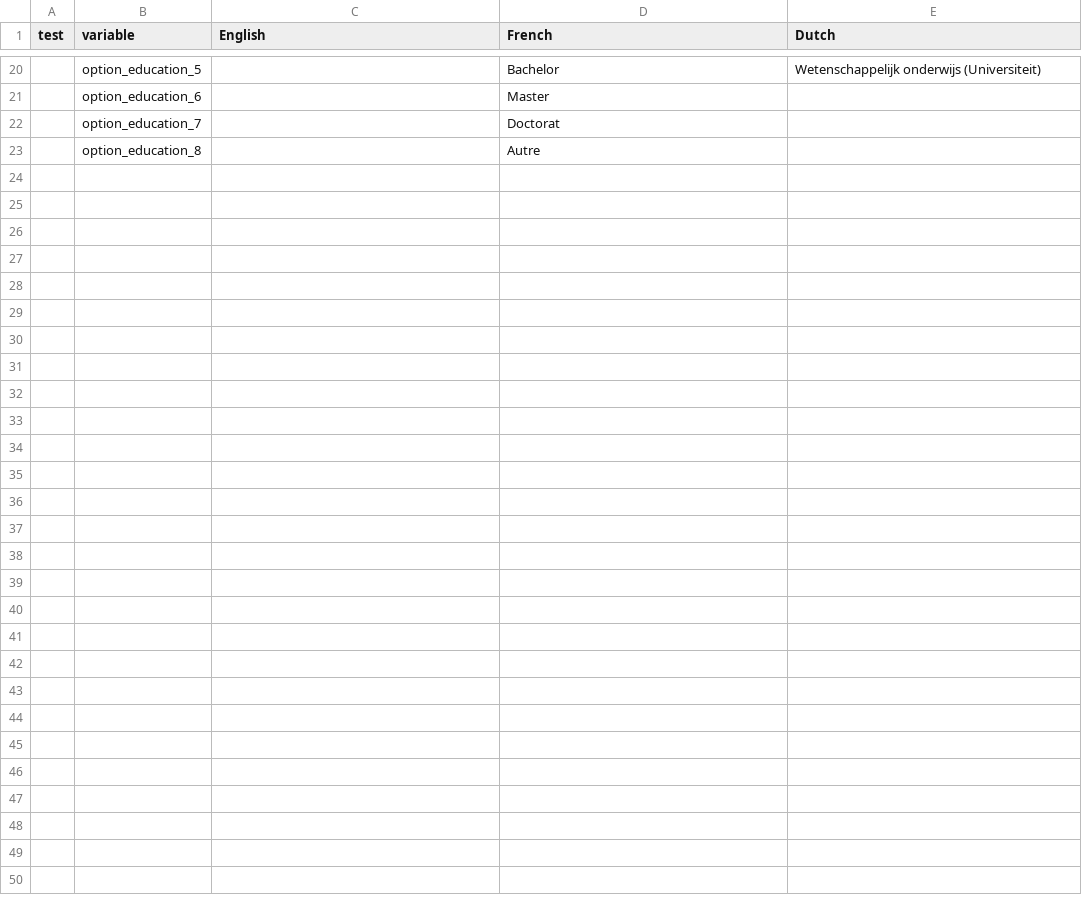
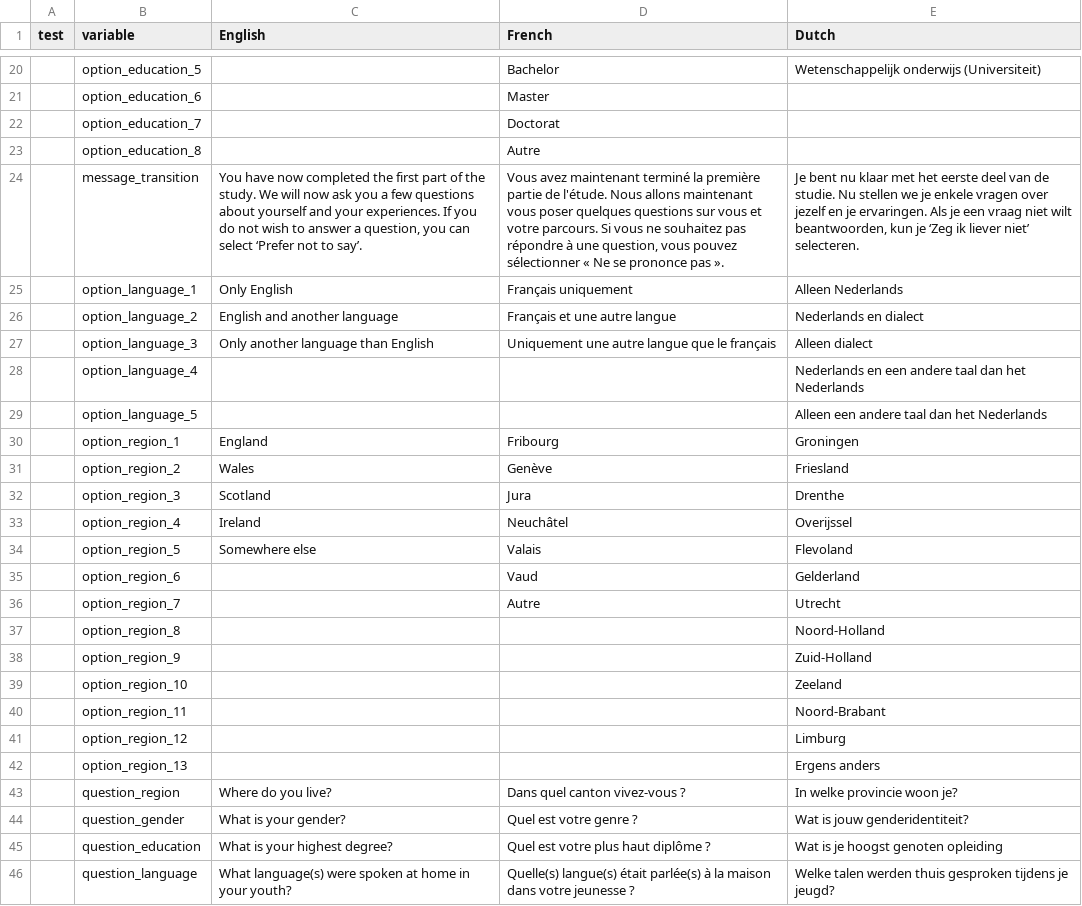
Before and after one commit to ChloeBVincent/Misersky_et_al_replication_experiment, a CSV file: translations/translations_strings.csv, drawn as a sheet; only a part is shown, gaps mark what is left out; the diff names each change by its address in the sheet, - before the commit and + after, or states it on an @@ line.

Commit message:
translate all other demographic questions

```diff
--- a/translations/translations_strings.csv
+++ b/translations/translations_strings.csv
+row 24:  | message_transition | You have now completed the first part of the study. We will now ask you a few questions about yourself and your experiences. If you do not wish to answer a question, you can select ‘Prefer not to say’. | Vous avez maintenant terminé la première partie de l'étude. Nous allons maintenant vous poser quelques questions sur vous et votre parcours. Si vous ne souhaitez pas répondre à une question, vous pouvez sélectionner « Ne se prononce pas ». | Je bent nu klaar met het eerste deel van de studie. Nu stellen we je enkele vragen over jezelf en je ervaringen. Als je een vraag niet wilt beantwoorden, kun je ‘Zeg ik liever niet’ selecteren.
+row 25:  | option_language_1 | Only English | Français uniquement | Alleen Nederlands
+row 26:  | option_language_2 | English and another language | Français et une autre langue | Nederlands en dialect
+row 27:  | option_language_3 | Only another language than English | Uniquement une autre langue que le français | Alleen dialect
+row 28:  | option_language_4 |  |  | Nederlands en een andere taal dan het Nederlands
+row 29:  | option_language_5 |  |  | Alleen een andere taal dan het Nederlands
+row 30:  | option_region_1 | England | Fribourg | Groningen
+row 31:  | option_region_2 | Wales | Genève | Friesland
+row 32:  | option_region_3 | Scotland | Jura | Drenthe
+row 33:  | option_region_4 | Ireland | Neuchâtel | Overijssel
+row 34:  | option_region_5 | Somewhere else | Valais | Flevoland
+row 35:  | option_region_6 |  | Vaud | Gelderland
+row 36:  | option_region_7 |  | Autre | Utrecht
+row 37:  | option_region_8 |  |  | Noord-Holland
+row 38:  | option_region_9 |  |  | Zuid-Holland
+row 39:  | option_region_10 |  |  | Zeeland
+row 40:  | option_region_11 |  |  | Noord-Brabant
+row 41:  | option_region_12 |  |  | Limburg
+row 42:  | option_region_13 |  |  | Ergens anders
+row 43:  | question_region | Where do you live? | Dans quel canton vivez-vous ? | In welke provincie woon je?
+row 44:  | question_gender | What is your gender? | Quel est votre genre ? | Wat is jouw genderidentiteit?
+row 45:  | question_education | What is your highest degree? | Quel est votre plus haut diplôme ? | Wat is je hoogst genoten opleiding
+row 46:  | question_language | What language(s) were spoken at home in your youth? | Quelle(s) langue(s) était parlée(s) à la maison dans votre jeunesse ? | Welke talen werden thuis gesproken tijdens je jeugd?
```
Also changed, not shown: 4 other files.
